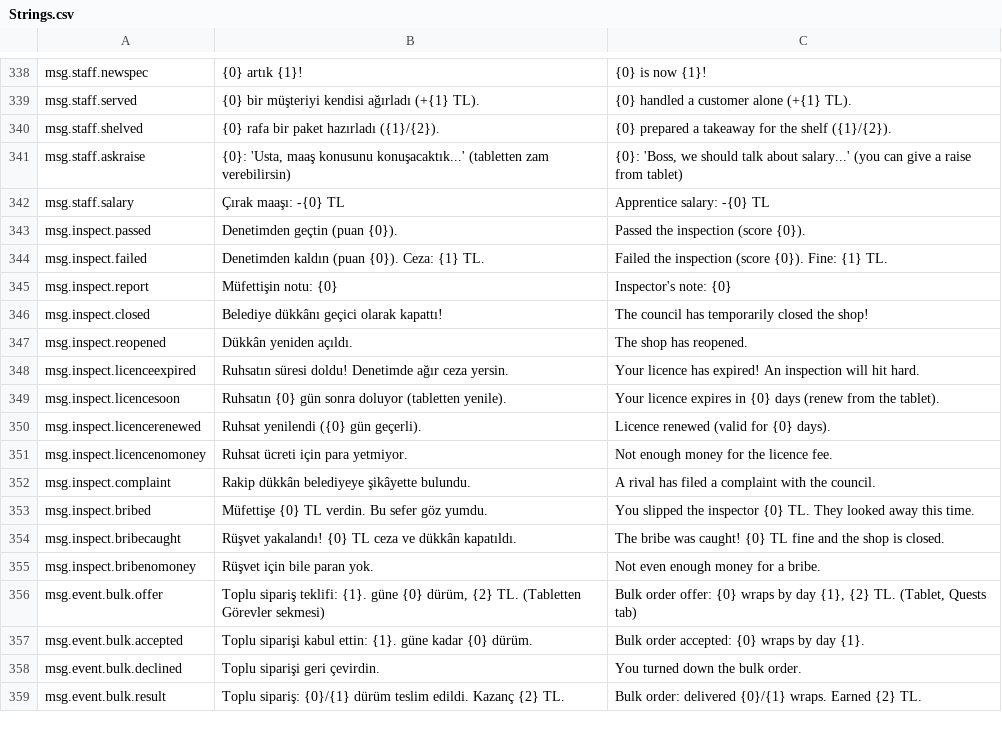
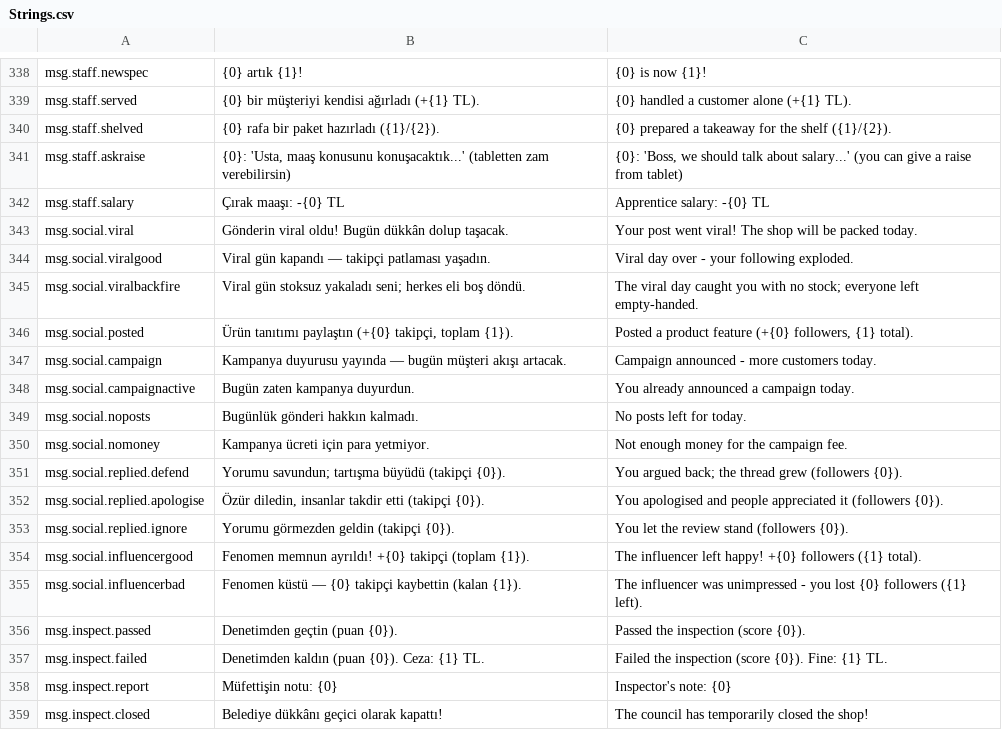
Before and after one commit to adilalperenciftci/CigkofteSimulator, a CSV file: Config/Text/Strings.csv, drawn as a sheet; only a part is shown, gaps mark what is left out; the shorter side is filled out with more unchanged rows.

Commit message:
feat: sosyal medya döngüsü, takipçi çarpanı ve viral gün
Takipçi sayısı müşteri akışına logaritmik bir çarpan olarak giriyor. Eğri
bilinçli: her onar katlık atlama aynı değerde, yani ilk yüz takipçi bir şey
ifade ediyor ama on bininci oyunu bozmuyor. Tavan da şart — takipçi kendi
başına hiç azalmadığı için tavansız uzun bir oyun kalıcı bedava müşteriyle
biterdi. Test ikisini de sabitliyor.

Günde iki gönderi hakkı: ürün tanıtımı takipçi getiriyor, kampanya duyurusu
para karşılığı o günkü akışı artırıyor. Sessiz bir günde yapılacak iş,
pişirmenin yerine geçecek bir şey değil.

Kötü yorum (2 yıldız ve altı) yanıt kuyruğuna giriyor. Savunmak takipçi ve
itibar götürüyor ama şikâyeti kabul etmiyor; özür dilemek ikisini de
kazandırıyor; görmezden gelmek en ucuzu ama bedava değil. Gün sonunda
cevapsız kalan yorum yine takipçi götürüyor — sessizlik de bir yanıt.

Fenomen ziyareti mevcut Influencer trait'ine bağlandı: memnun ayrılırsa
takipçi patlaması, küserse mevcut kitlenin bir kısmı gidiyor. Kayıp oran
olarak hesaplanıyor, çünkü bir fenomen ancak dükkânın gerçekten sahip olduğu
kitleyi götürebilir.

Viral gün takipçi sayısına karşı çekiliyor; müşteri akışı üçe katlanıyor ama
stok yetersizse ters tepiyor: kalabalık geliyor, eli boş dönüyor ve bunu
yazıyor.

Denetim ve sosyal tabloları aynı şekli paylaştığı için FCigInspectionRow
FCigParamRow olarak genelleştirildi; iki özdeş struct tutmak yerine tek tip
iki tabloya hizmet ediyor.

Kayıt sürümü 11: yalnızca takipçi sayısı kalıcı. Gönderi hakkı, kampanya ve
viral zar tek bir güne ait, her sabah yeniden kuruluyor.

```diff
--- a/Config/Text/Strings.csv
+++ b/Config/Text/Strings.csv
@@ -342,2 +342,15 @@ msg.staff.askraise,"{0}: 'Usta, maaş konusunu konuşacaktık...' (tabletten zam
 msg.staff.salary,Çırak maaşı: -{0} TL,Apprentice salary: -{0} TL
+msg.social.viral,Gönderin viral oldu! Bugün dükkân dolup taşacak.,Your post went viral! The shop will be packed today.
+msg.social.viralgood,Viral gün kapandı — takipçi patlaması yaşadın.,Viral day over - your following exploded.
+msg.social.viralbackfire,Viral gün stoksuz yakaladı seni; herkes eli boş döndü.,The viral day caught you with no stock; everyone left empty-handed.
+msg.social.posted,"Ürün tanıtımı paylaştın (+{0} takipçi, toplam {1}).","Posted a product feature (+{0} followers, {1} total)."
+msg.social.campaign,Kampanya duyurusu yayında — bugün müşteri akışı artacak.,Campaign announced - more customers today.
+msg.social.campaignactive,Bugün zaten kampanya duyurdun.,You already announced a campaign today.
+msg.social.noposts,Bugünlük gönderi hakkın kalmadı.,No posts left for today.
+msg.social.nomoney,Kampanya ücreti için para yetmiyor.,Not enough money for the campaign fee.
+msg.social.replied.defend,"Yorumu savundun; tartışma büyüdü (takipçi {0}).","You argued back; the thread grew (followers {0})."
+msg.social.replied.apologise,"Özür diledin, insanlar takdir etti (takipçi {0}).","You apologised and people appreciated it (followers {0})."
+msg.social.replied.ignore,"Yorumu görmezden geldin (takipçi {0}).","You let the review stand (followers {0})."
+msg.social.influencergood,"Fenomen memnun ayrıldı! +{0} takipçi (toplam {1}).","The influencer left happy! +{0} followers ({1} total)."
+msg.social.influencerbad,"Fenomen küstü — {0} takipçi kaybettin (kalan {1}).","The influencer was unimpressed - you lost {0} followers ({1} left)."
 msg.inspect.passed,Denetimden geçtin (puan {0}).,Passed the inspection (score {0}).
```
Also changed, not shown: 18 other files.
